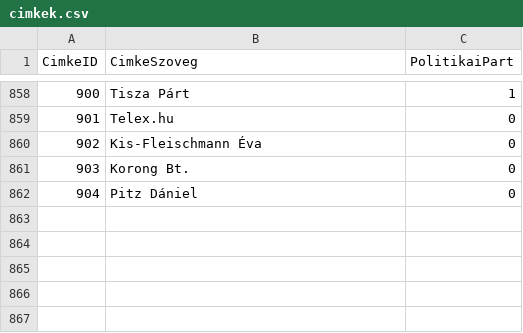
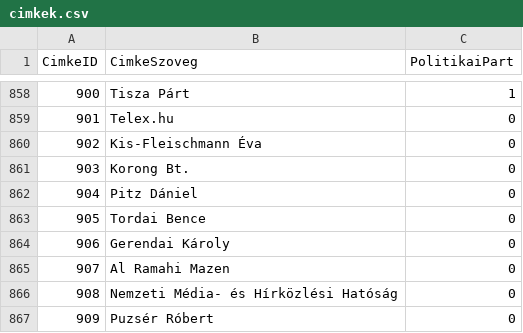
Before and after one commit to ferenci-tamas/HelyreigazitasFigyelo, a CSV file: cimkek.csv, drawn as a sheet; only a part is shown, gaps mark what is left out; the diff names each change by its address in the sheet, - before the commit and + after, or states it on an @@ line.

```diff
--- a/cimkek.csv
+++ b/cimkek.csv
+row 863: 905 | Tordai Bence | 0
+row 864: 906 | Gerendai Károly | 0
+row 865: 907 | Al Ramahi Mazen | 0
+row 866: 908 | Nemzeti Média- és Hírközlési Hatóság | 0
+row 867: 909 | Puzsér Róbert | 0
```
Also changed, not shown: cimke_helyreigazitas.csv, 4 other files.
